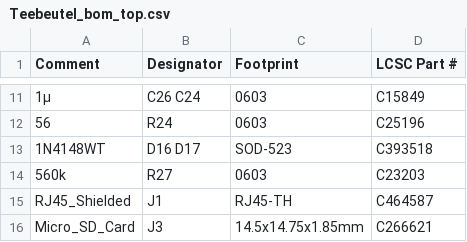
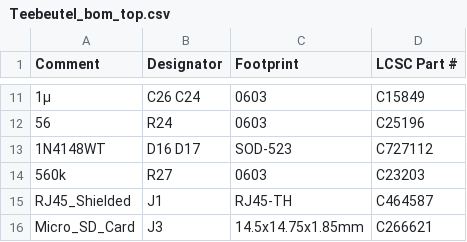
Before and after one commit to entropia/Teebeutel-Hardware, a CSV file: STM/Teebeutel_bom_top.csv, drawn as a sheet; only a part is shown, gaps mark what is left out.

Commit message:
fix(D16, D17): Change part number

```diff
--- a/STM/Teebeutel_bom_top.csv
+++ b/STM/Teebeutel_bom_top.csv
@@ -12,3 +12,3 @@
 "56","R24","0603","C25196"
-"1N4148WT","D16 D17","SOD-523","C393518"
+"1N4148WT","D16 D17","SOD-523","C727112"
 "560k","R27","0603","C23203"
```
Also changed, not shown: 4 other files.
